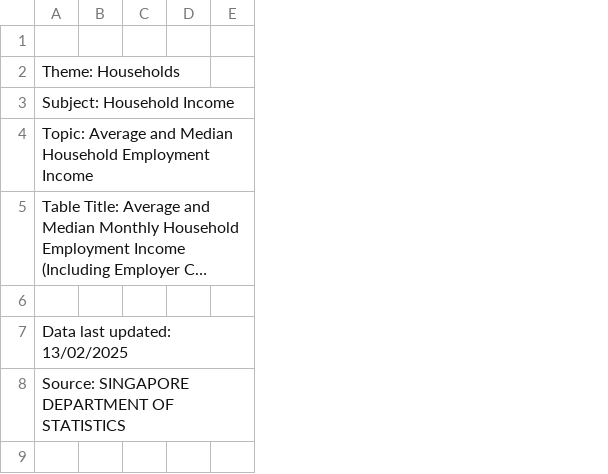
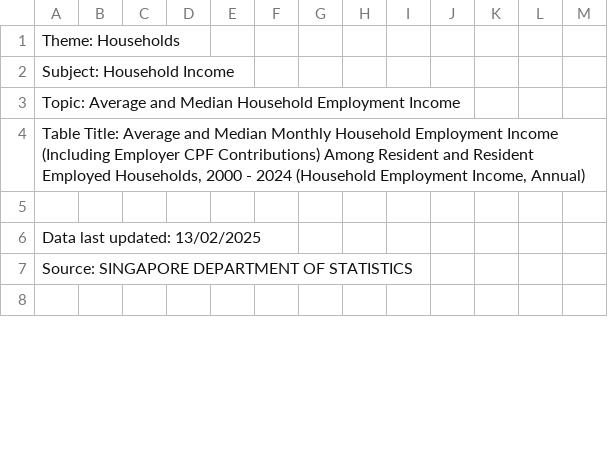
Before and after one commit to edwardbensa/sg-flat-resale, a CSV file: data/external/sg_monthly_household_income.csv, drawn as a sheet; only a part is shown; long unchanged cells end in …; removed rows and columns are numbered as before the commit, all else as after; the diff names each change by its address in the sheet, - before the commit and + after, or states it on an @@ line.

```diff
--- a/data/external/sg_monthly_household_income.csv
+++ b/data/external/sg_monthly_household_income.csv
+column F, empty
+column G, empty
+column H, empty
+column I, empty
+column J, empty
+column K, empty
+column L, empty
+column M, empty
-row 1: (empty)
```
Also changed, not shown: 29 other files.
